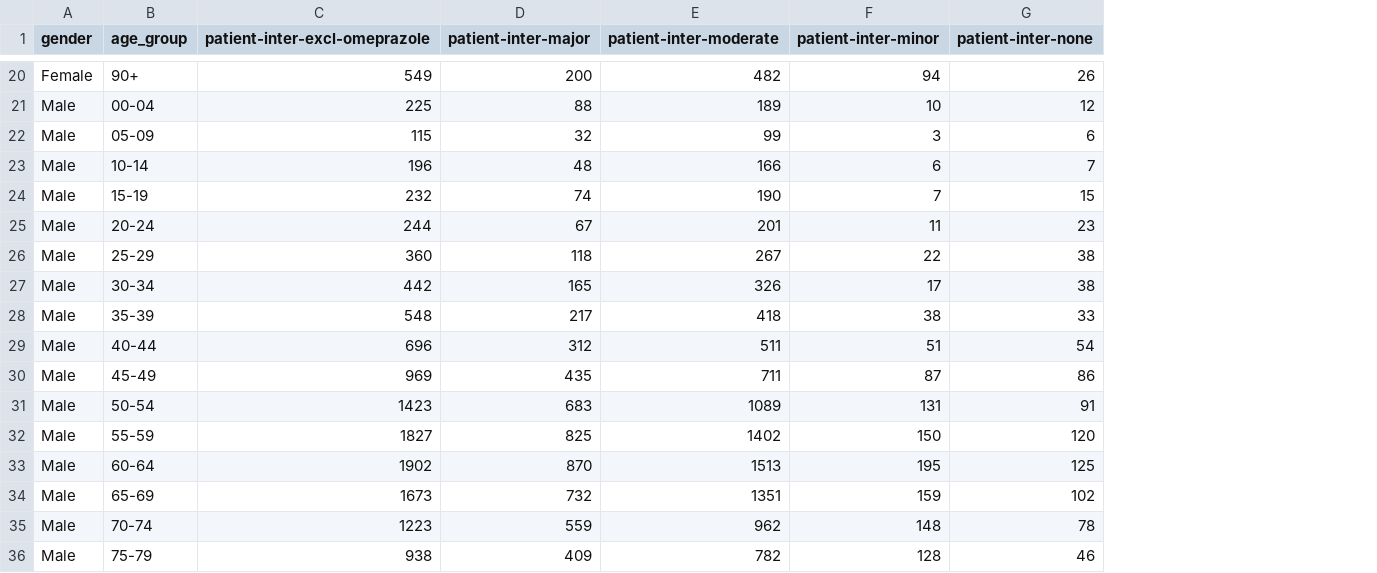
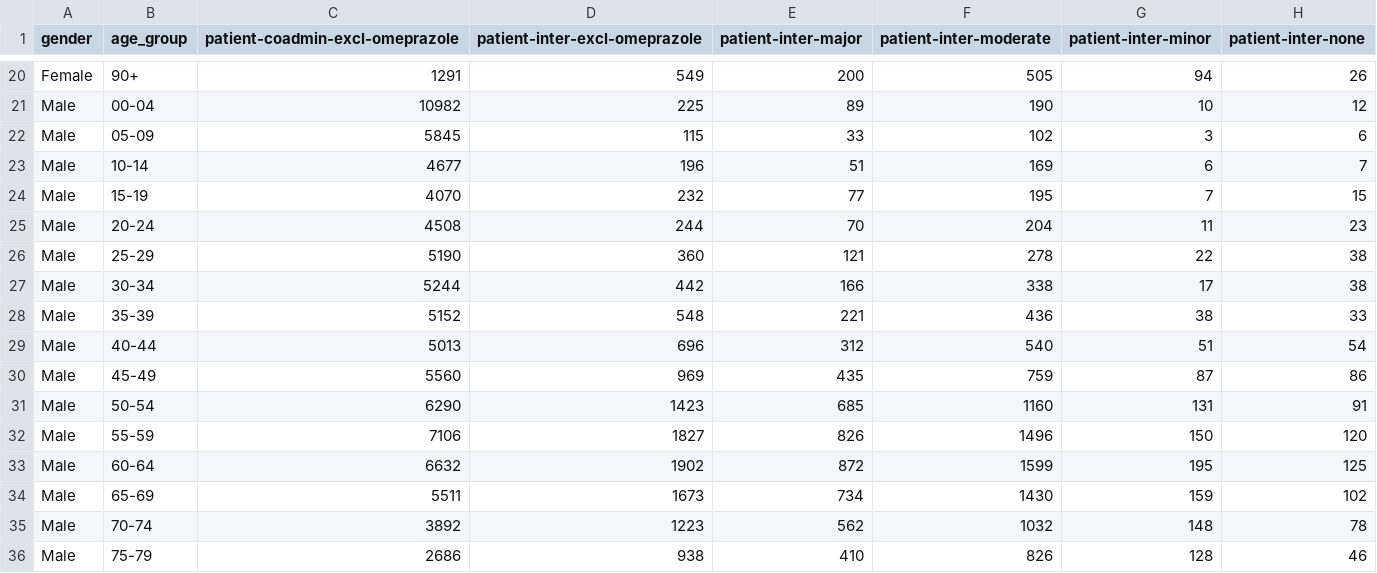
Before and after one commit to rionbr/DDI-Cat-Indy-Bnu, a CSV file: data/indianapolis/gender-age-excl-omeprazole.csv, drawn as a sheet; only a part is shown, gaps mark what is left out; addresses are those after the commit; the diff covers the shown part only; the diff names each change by its address in the sheet, - before the commit and + after, or states it on an @@ line.

Commit message:
include coadmin omeprazole

```diff
--- a/data/indianapolis/gender-age-excl-omeprazole.csv
+++ b/data/indianapolis/gender-age-excl-omeprazole.csv
+column C (patient-coadmin-excl-omeprazole), rows 20-36: 1291 | 10982 | 5845 | 4677 | 4070 | 4508 | 5190 | 5244 | 5152 | 5013 | 5560 | 6290 | 7106 | 6632 | 5511 | 3892 | 2686
-F20 (patient-inter-moderate): 482
+F20 (patient-inter-moderate): 505
-E21 (patient-inter-major): 88
+E21 (patient-inter-major): 89
-F21 (patient-inter-moderate): 189
+F21 (patient-inter-moderate): 190
-E22 (patient-inter-major): 32
+E22 (patient-inter-major): 33
-F22 (patient-inter-moderate): 99
+F22 (patient-inter-moderate): 102
-E23 (patient-inter-major): 48
+E23 (patient-inter-major): 51
-F23 (patient-inter-moderate): 166
+F23 (patient-inter-moderate): 169
-E24 (patient-inter-major): 74
+E24 (patient-inter-major): 77
-F24 (patient-inter-moderate): 190
+F24 (patient-inter-moderate): 195
-E25 (patient-inter-major): 67
+E25 (patient-inter-major): 70
-F25 (patient-inter-moderate): 201
+F25 (patient-inter-moderate): 204
-E26 (patient-inter-major): 118
+E26 (patient-inter-major): 121
-F26 (patient-inter-moderate): 267
+F26 (patient-inter-moderate): 278
-E27 (patient-inter-major): 165
+E27 (patient-inter-major): 166
-F27 (patient-inter-moderate): 326
+F27 (patient-inter-moderate): 338
-E28 (patient-inter-major): 217
+E28 (patient-inter-major): 221
-F28 (patient-inter-moderate): 418
+F28 (patient-inter-moderate): 436
-F29 (patient-inter-moderate): 511
+F29 (patient-inter-moderate): 540
-F30 (patient-inter-moderate): 711
+F30 (patient-inter-moderate): 759
-E31 (patient-inter-major): 683
+E31 (patient-inter-major): 685
-F31 (patient-inter-moderate): 1089
+F31 (patient-inter-moderate): 1160
-E32 (patient-inter-major): 825
+E32 (patient-inter-major): 826
-F32 (patient-inter-moderate): 1402
+F32 (patient-inter-moderate): 1496
-E33 (patient-inter-major): 870
+E33 (patient-inter-major): 872
-F33 (patient-inter-moderate): 1513
+F33 (patient-inter-moderate): 1599
-E34 (patient-inter-major): 732
+E34 (patient-inter-major): 734
-F34 (patient-inter-moderate): 1351
+F34 (patient-inter-moderate): 1430
-E35 (patient-inter-major): 559
+E35 (patient-inter-major): 562
-F35 (patient-inter-moderate): 962
+F35 (patient-inter-moderate): 1032
-E36 (patient-inter-major): 409
+E36 (patient-inter-major): 410
-F36 (patient-inter-moderate): 782
+F36 (patient-inter-moderate): 826
```
Also changed, not shown: 35 edited cells elsewhere in this file, data/blumenau/gender-age-excl-omeprazole.csv.
